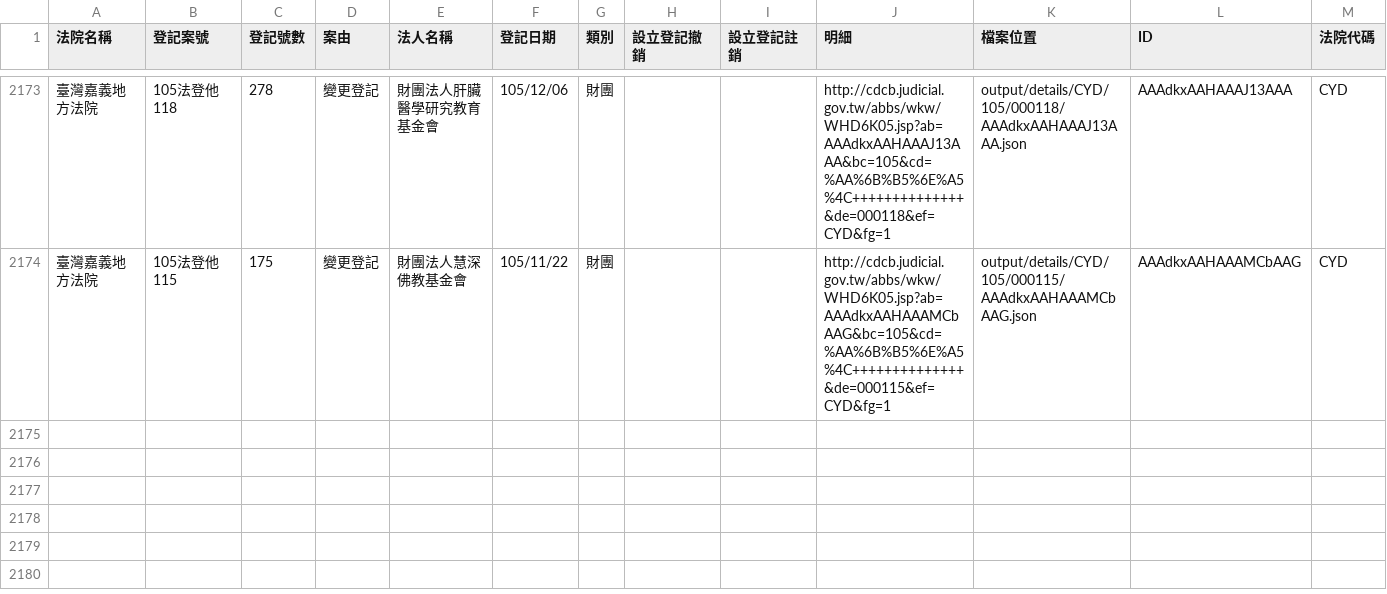
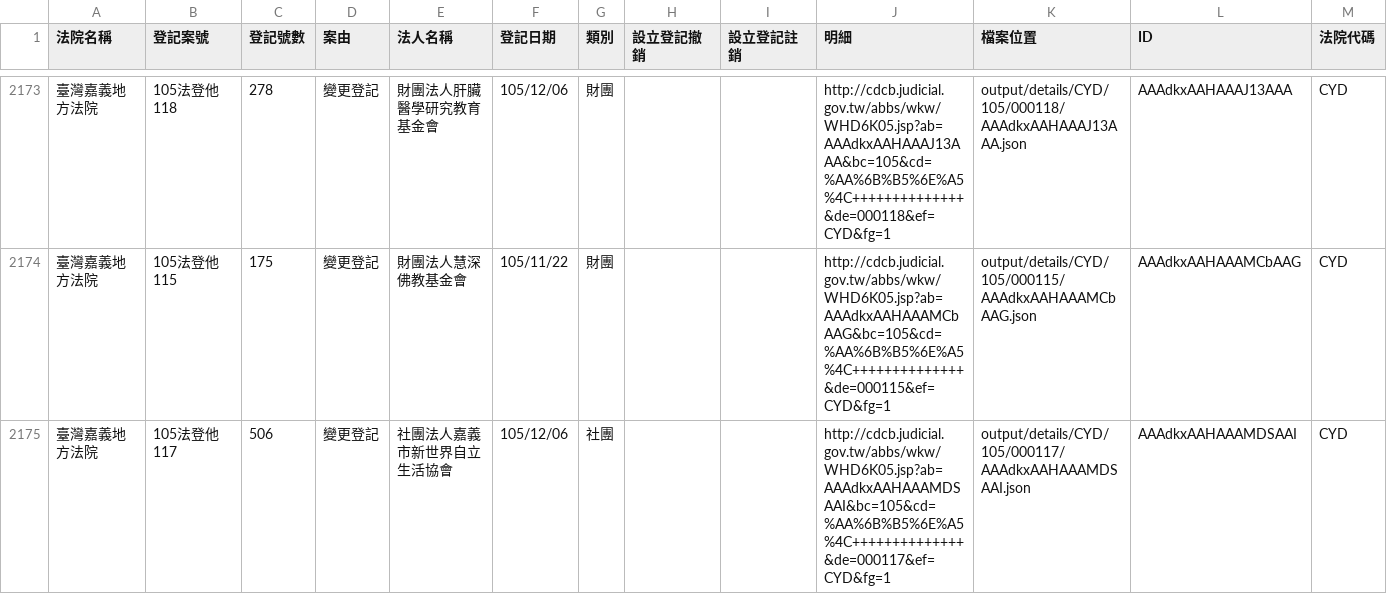
Before and after one commit to longhsiung/foundationtw, a CSV file: output/lists/CYD.csv, drawn as a sheet; only a part is shown, gaps mark what is left out; the diff names each change by its address in the sheet, - before the commit and + after, or states it on an @@ line.

```diff
--- a/output/lists/CYD.csv
+++ b/output/lists/CYD.csv
+row 2175: 臺灣嘉義地方法院 | 105法登他117 | 506 | 變更登記 | 社團法人嘉義市新世界自立生活協會 | 105/12/06 | 社團 |  |  | http://cdcb.judicial.gov.tw/abbs/wkw/WHD6K05.jsp?ab=AAAdkxAAHAAAMDSAAI&bc=105&cd=%AA%6B%B5%6E%A5%4C++++++++++++++&de=000117&ef=CYD&fg=1 | output/details/CYD/105/000117/AAAdkxAAHAAAMDSAAI.json | AAAdkxAAHAAAMDSAAI | CYD
```
Also changed, not shown: output/lists/CHD.csv, output/lists/MLD.csv, 27 other files.
